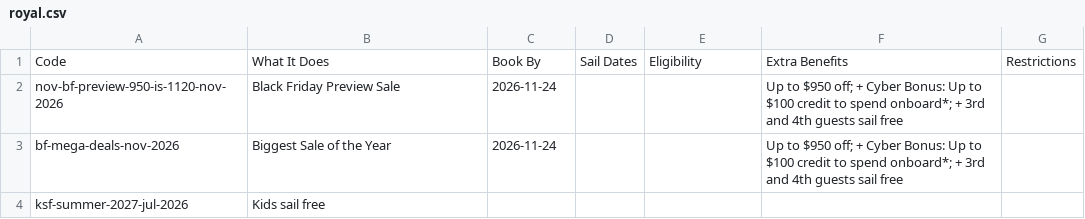
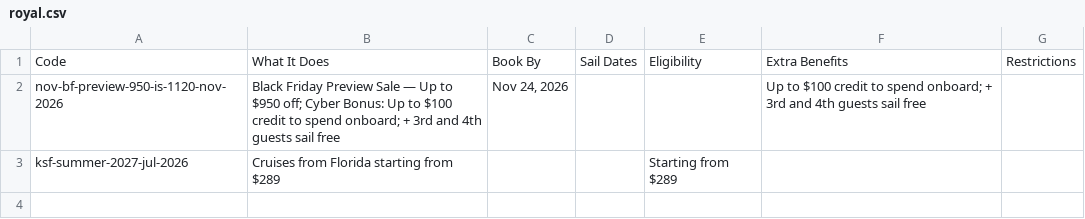
Before and after one commit to OgitHub-byte/cruise-codes, a CSV file: royal.csv, drawn as a sheet.

Commit message:
Update cruise promotions CSV

```diff
--- a/royal.csv
+++ b/royal.csv
@@ -1,4 +1,3 @@
 Code,What It Does,Book By,Sail Dates,Eligibility,Extra Benefits,Restrictions
-nov-bf-preview-950-is-1120-nov-2026,Black Friday Preview Sale,2026-11-24,,,"Up to $950 off; + Cyber Bonus: Up to $100 credit to spend onboard*; + 3rd and 4th guests sail free",
-bf-mega-deals-nov-2026,Biggest Sale of the Year,2026-11-24,,,"Up to $950 off; + Cyber Bonus: Up to $100 credit to spend onboard*; + 3rd and 4th guests sail free",
-ksf-summer-2027-jul-2026,Kids sail free,,,,,
+nov-bf-preview-950-is-1120-nov-2026,Black Friday Preview Sale — Up to $950 off; Cyber Bonus: Up to $100 credit to spend onboard; + 3rd and 4th guests sail free,"Nov 24, 2026",,"","Up to $100 credit to spend onboard; + 3rd and 4th guests sail free",""
+ksf-summer-2027-jul-2026,Cruises from Florida starting from $289,,,Starting from $289,"",
```
